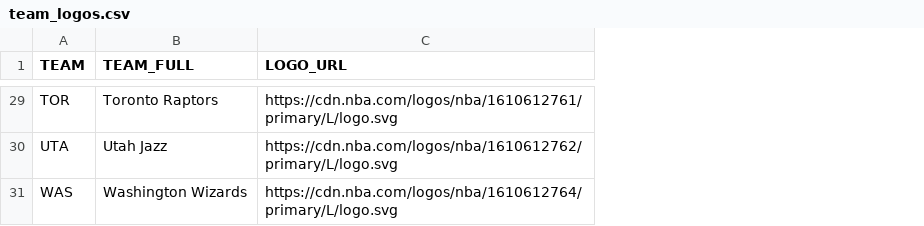
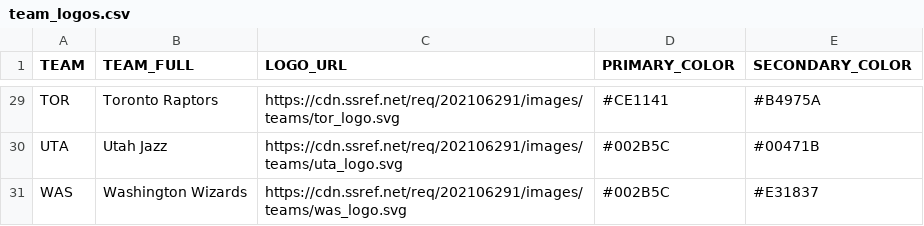
Before and after one commit to Avicha13003/NBA_Predictor, a CSV file: team_logos.csv, drawn as a sheet; only a part is shown, gaps mark what is left out; the diff covers the shown part only; the diff names each change by its address in the sheet, - before the commit and + after, or states it on an @@ line.

```diff
--- a/team_logos.csv
+++ b/team_logos.csv
+column D (PRIMARY_COLOR), rows 29-31: #CE1141 | #002B5C | #002B5C
+column E (SECONDARY_COLOR), rows 29-31: #B4975A | #00471B | #E31837
-C29 (LOGO_URL): https://cdn.nba.com/logos/nba/1610612761/primary/L/logo.svg
+C29 (LOGO_URL): https://cdn.ssref.net/req/202106291/images/teams/tor_logo.svg
-C30 (LOGO_URL): https://cdn.nba.com/logos/nba/1610612762/primary/L/logo.svg
+C30 (LOGO_URL): https://cdn.ssref.net/req/202106291/images/teams/uta_logo.svg
-C31 (LOGO_URL): https://cdn.nba.com/logos/nba/1610612764/primary/L/logo.svg
+C31 (LOGO_URL): https://cdn.ssref.net/req/202106291/images/teams/was_logo.svg
```
Also changed, not shown: 27 edited cells elsewhere in this file, nba_today_stats.csv, props_training_log.csv, 16 other files.
